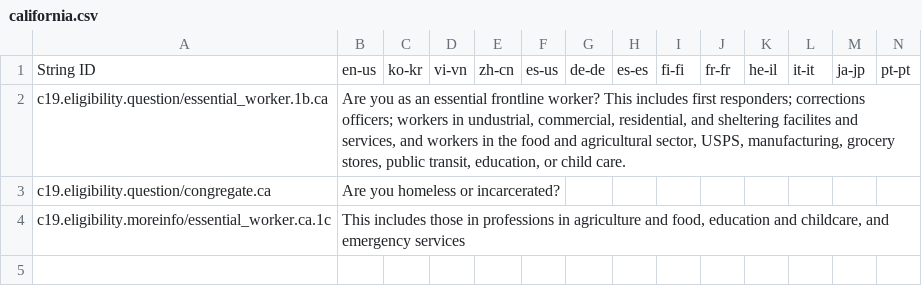
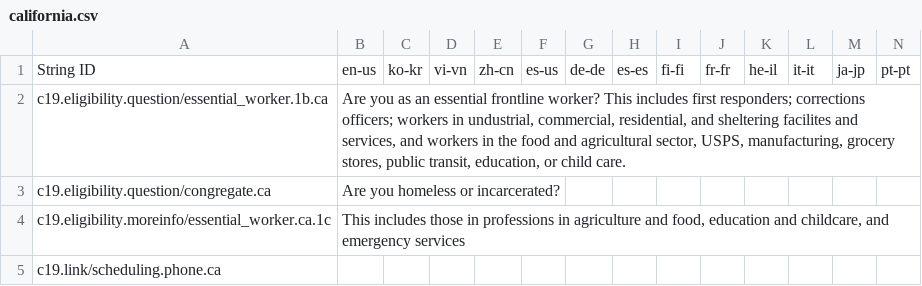
Before and after one commit to microsoft/covid-vaccine-bot, a CSV file: packages/plans/data/policies/california/california.csv, drawn as a sheet; only a part is shown; rows hold the shown columns only; the diff names each change by its address in the sheet, - before the commit and + after, or states it on an @@ line.

Commit message:
auto file update

```diff
--- a/packages/plans/data/policies/california/california.csv
+++ b/packages/plans/data/policies/california/california.csv
+row 5: c19.link/scheduling.phone.ca
```
